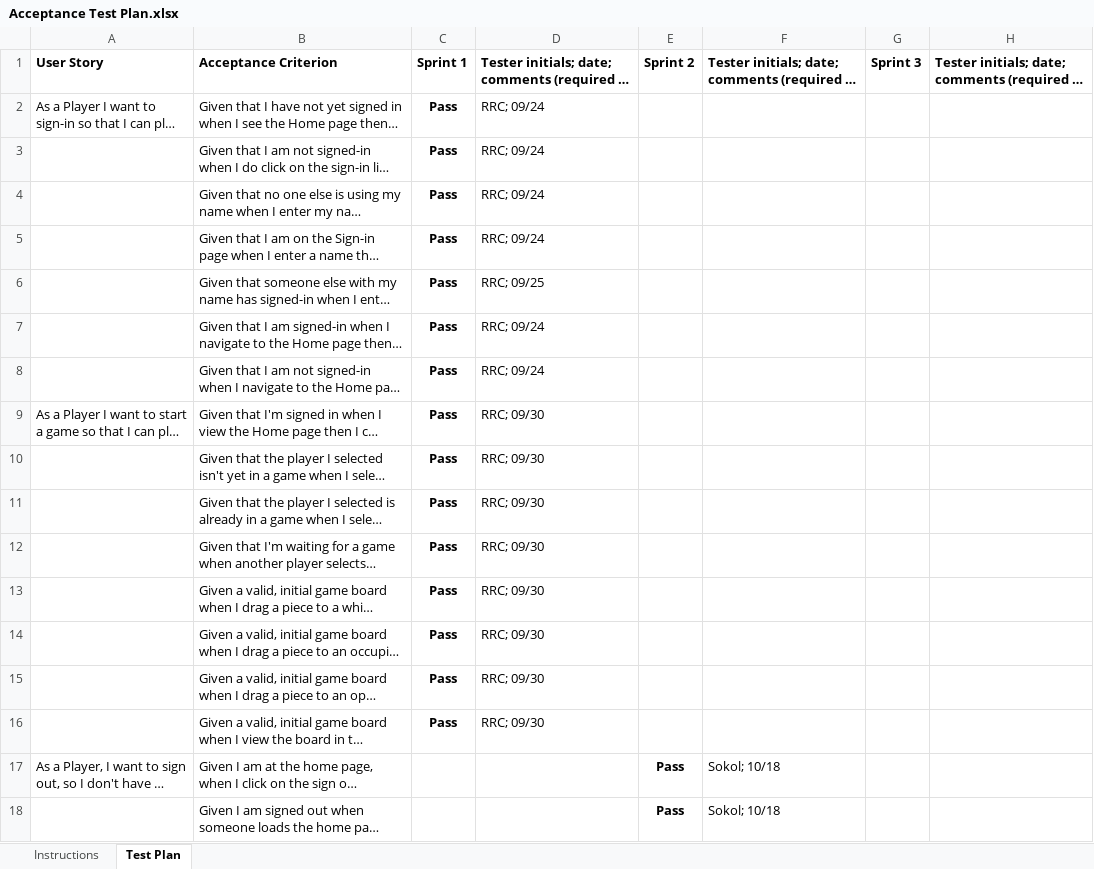
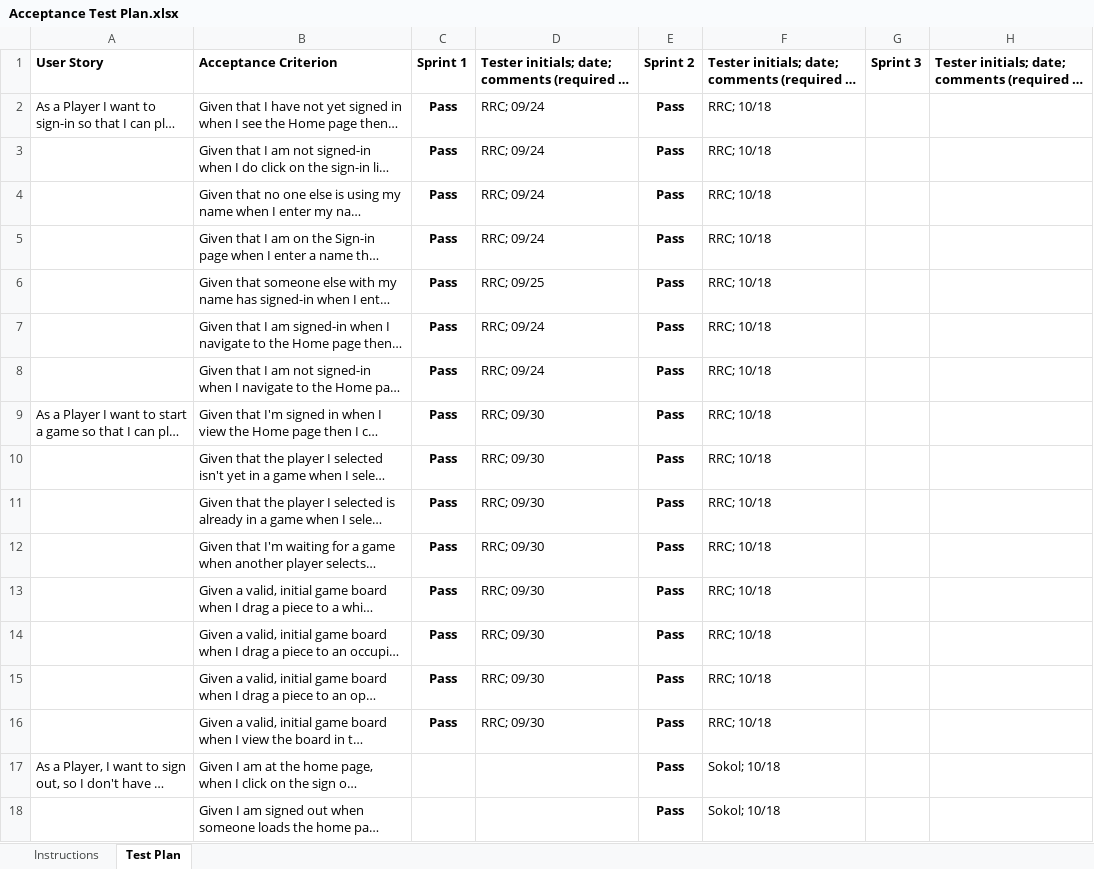
Before and after one commit to rc4771/web-checkers, an Excel workbook: etc/Acceptance Test Plan.xlsx, sheet Test Plan, drawn as a sheet; only a part is shown; long unchanged cells end in …; values as stored, in another font and other column widths than the file's, no borders; conditional formats not drawn; the diff names each change by its address in the sheet, - before the commit and + after, or states it on an @@ line.

Commit message:
Updated Acceptance Test Plan for Sprint 2

```diff
--- a/etc/Acceptance Test Plan.xlsx (sheet Test Plan)
+++ b/etc/Acceptance Test Plan.xlsx (sheet Test Plan)
-E2:E16: (empty)
+E2:E16: Pass
-F2:F16: (empty)
+F2:F16: RRC; 10/18
```
